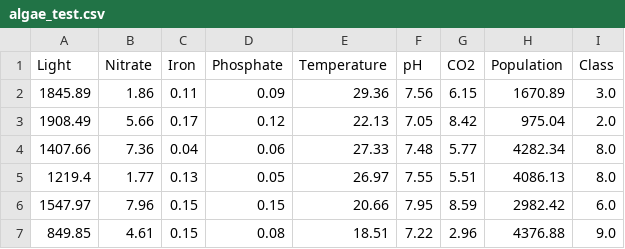
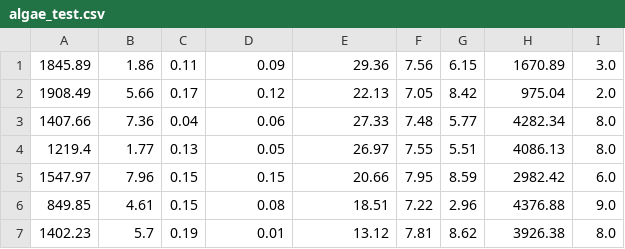
Before and after one commit to S-Anusri/Distributed-ML-Frameworks-for-Fog-environment, a CSV file: algae/algae_test.csv, drawn as a sheet; only a part is shown; the shorter side is filled out with more unchanged rows; the diff names each change by its address in the sheet, - before the commit and + after, or states it on an @@ line.

Commit message:
Update algae_test.csv

```diff
--- a/algae/algae_test.csv
+++ b/algae/algae_test.csv
-row 1: Light | Nitrate | Iron | Phosphate | Temperature | pH | CO2 | Population | Class
```
